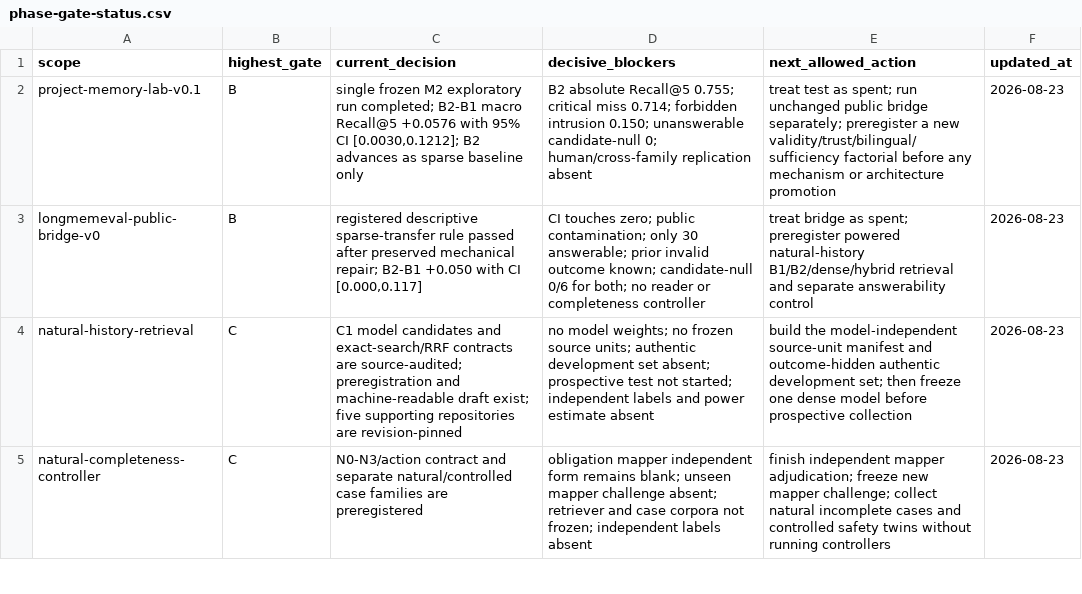
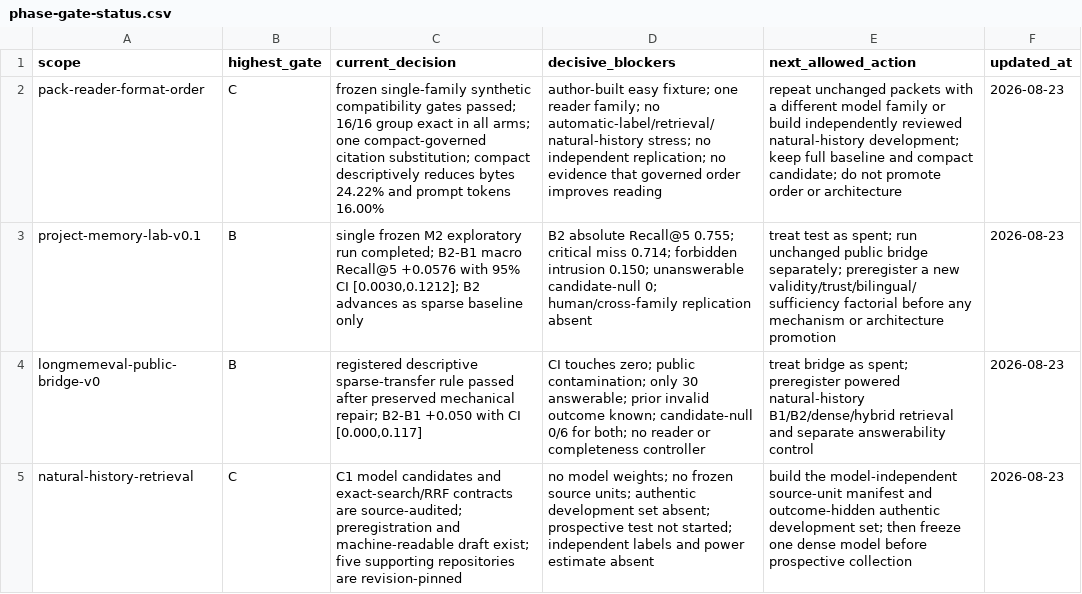
Before and after one commit to krapcys1-maker/adaptive-agent-memory-research, a CSV file: data/lab/phase-gate-status.csv, drawn as a sheet; only a part is shown; the shorter side is filled out with more unchanged rows; the diff names each change by its address in the sheet, - before the commit and + after, or states it on an @@ line.

Commit message:
Report and audit pack reader result

```diff
--- a/data/lab/phase-gate-status.csv
+++ b/data/lab/phase-gate-status.csv
+row 2: pack-reader-format-order | C | frozen single-family synthetic compatibility gates passed; 16/16 group exact in all arms; one compact-governed citation substitution; compact descriptively reduces bytes 24.22% and prompt tokens 16.00% | author-built easy fixture; one reader family; no automatic-label/retrieval/natural-history stress; no independent replication; no evidence that governed order improves reading | repeat unchanged packets with a different model family or build independently reviewed natural-history development; keep full baseline and compact candidate; do not promote order or architecture | 2026-08-23
```
Also changed, not shown: data/lab/experiment-registry.csv, 12 other files.
